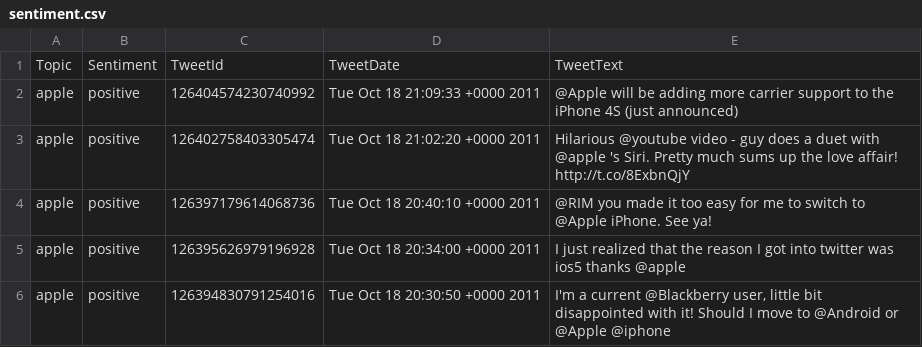
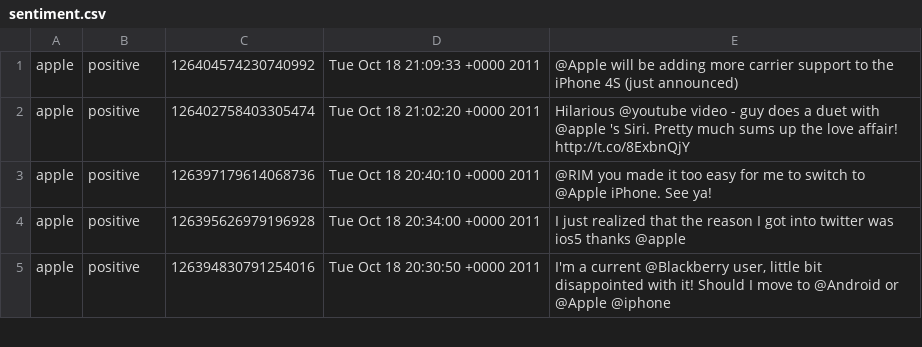
Before and after one commit to mrdolittle/Solarsmith, a CSV file: src/analyse/sentiment.csv, drawn as a sheet; only a part is shown; the diff names each change by its address in the sheet, - before the commit and + after, or states it on an @@ line.

Commit message:
new better data and analysing method based on the new data aswell as a new better scrape loop

```diff
--- a/src/analyse/sentiment.csv
+++ b/src/analyse/sentiment.csv
-row 1: Topic | Sentiment | TweetId | TweetDate | TweetText
```
Also changed, not shown: 7 other files.
